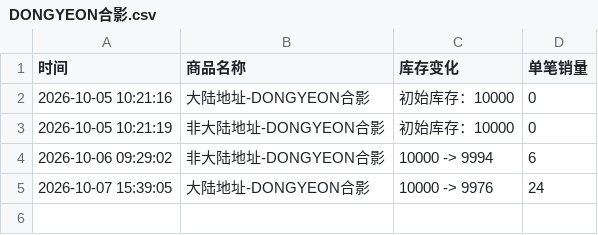
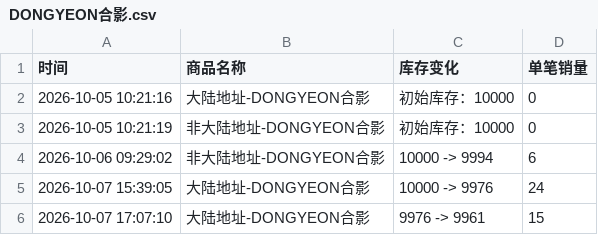
Before and after one commit to Juineii/pow_imini1007, a CSV file: DONGYEON合影.csv, drawn as a sheet.

Commit message:
自动更新数据 2026-10-07 17:08:09

```diff
--- a/DONGYEON合影.csv
+++ b/DONGYEON合影.csv
@@ -5 +5,2 @@
 2026-10-07 15:39:05,大陆地址-DONGYEON合影,10000 -> 9976,24
+2026-10-07 17:07:10,大陆地址-DONGYEON合影,9976 -> 9961,15
```
